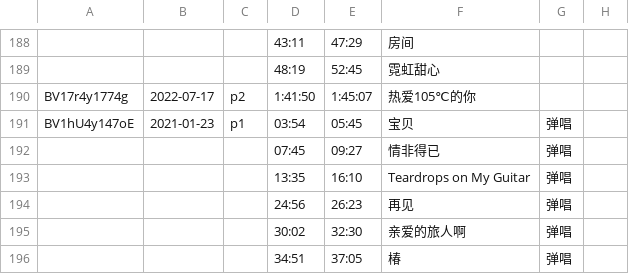
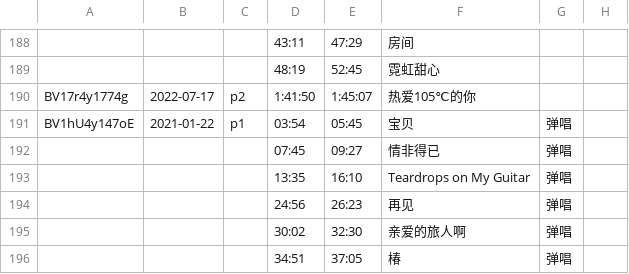
Before and after one commit to z854020425/Makuri, a CSV file: assets/csvs/真栗栗录播组_Clean.csv, drawn as a sheet; only a part is shown, gaps mark what is left out; the diff names each change by its address in the sheet, - before the commit and + after, or states it on an @@ line.

```diff
--- a/assets/csvs/真栗栗录播组_Clean.csv
+++ b/assets/csvs/真栗栗录播组_Clean.csv
-B191: 2021-01-23
+B191: 2021-01-22
```
Also changed, not shown: assets/csvs/薯片水獭_无弹幕.csv.
